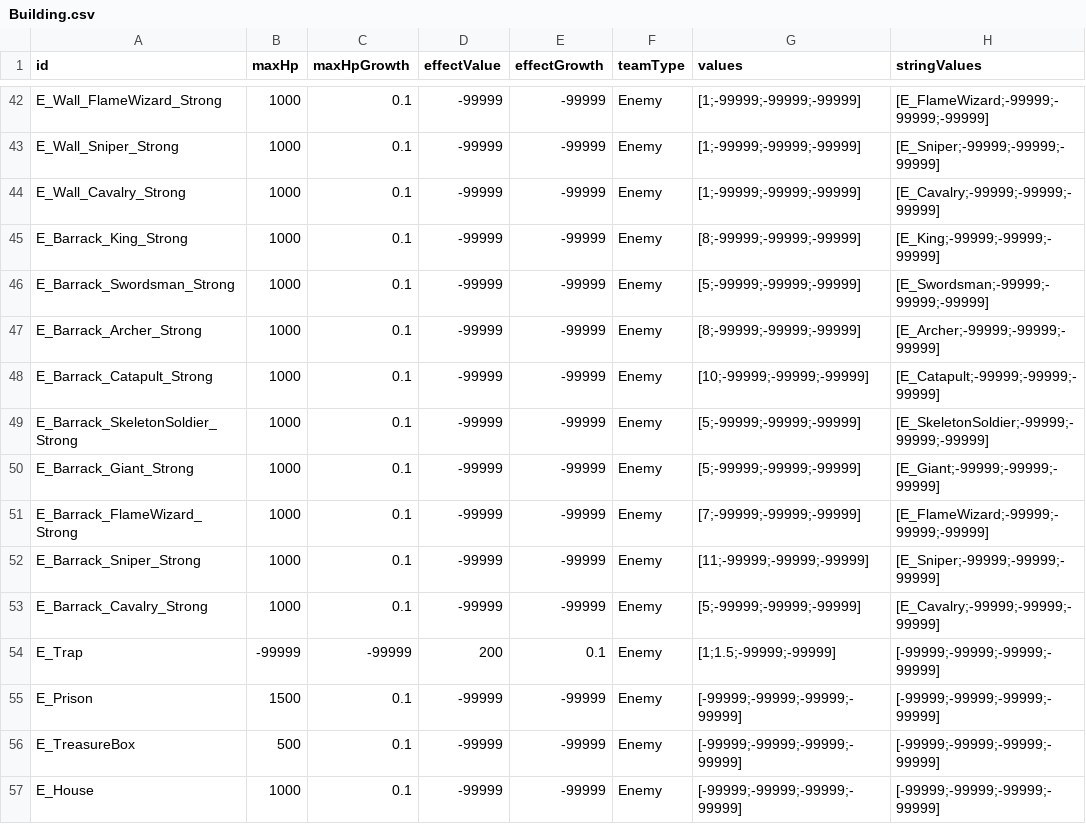
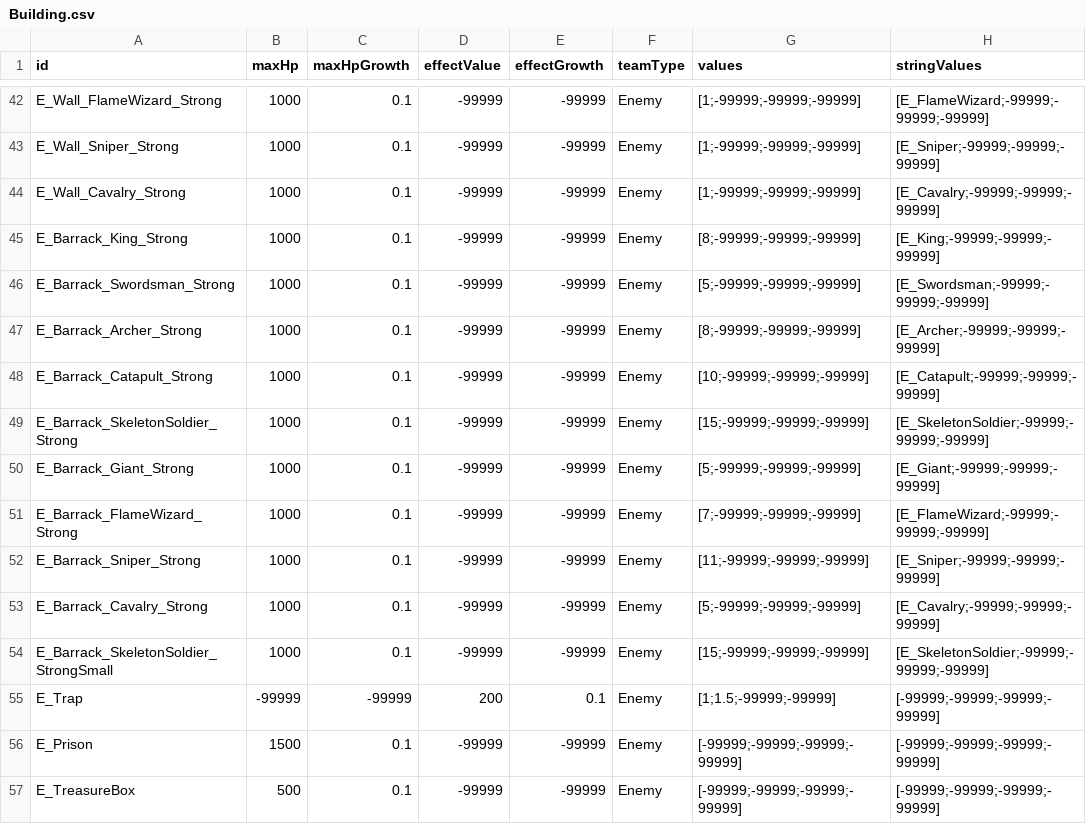
Before and after one commit to AlohaFactory-Dev/SimpleSiege, a CSV file: Assets/Coconut/Configs/Tables/Building.csv, drawn as a sheet; only a part is shown, gaps mark what is left out; the shorter side is filled out with more unchanged rows.

```diff
--- a/Assets/Coconut/Configs/Tables/Building.csv
+++ b/Assets/Coconut/Configs/Tables/Building.csv
@@ -48,3 +48,3 @@ E_Barrack_Archer_Strong,1000,0.1,-99999,-99999,Enemy,[8;-99999;-99999;-99999],[E
 E_Barrack_Catapult_Strong,1000,0.1,-99999,-99999,Enemy,[10;-99999;-99999;-99999],[E_Catapult;-99999;-99999;-99999]
-E_Barrack_SkeletonSoldier_Strong,1000,0.1,-99999,-99999,Enemy,[5;-99999;-99999;-99999],[E_SkeletonSoldier;-99999;-99999;-99999]
+E_Barrack_SkeletonSoldier_Strong,1000,0.1,-99999,-99999,Enemy,[15;-99999;-99999;-99999],[E_SkeletonSoldier;-99999;-99999;-99999]
 E_Barrack_Giant_Strong,1000,0.1,-99999,-99999,Enemy,[5;-99999;-99999;-99999],[E_Giant;-99999;-99999;-99999]
@@ -53,2 +53,3 @@ E_Barrack_Sniper_Strong,1000,0.1,-99999,-99999,Enemy,[11;-99999;-99999;-99999],[
 E_Barrack_Cavalry_Strong,1000,0.1,-99999,-99999,Enemy,[5;-99999;-99999;-99999],[E_Cavalry;-99999;-99999;-99999]
+E_Barrack_SkeletonSoldier_StrongSmall,1000,0.1,-99999,-99999,Enemy,[15;-99999;-99999;-99999],[E_SkeletonSoldier;-99999;-99999;-99999]
 E_Trap,-99999,-99999,200,0.1,Enemy,[1;1.5;-99999;-99999],[-99999;-99999;-99999;-99999]
```
Also changed, not shown: Assets/Coconut/Configs/Tables/Card.csv, 7 other files.
